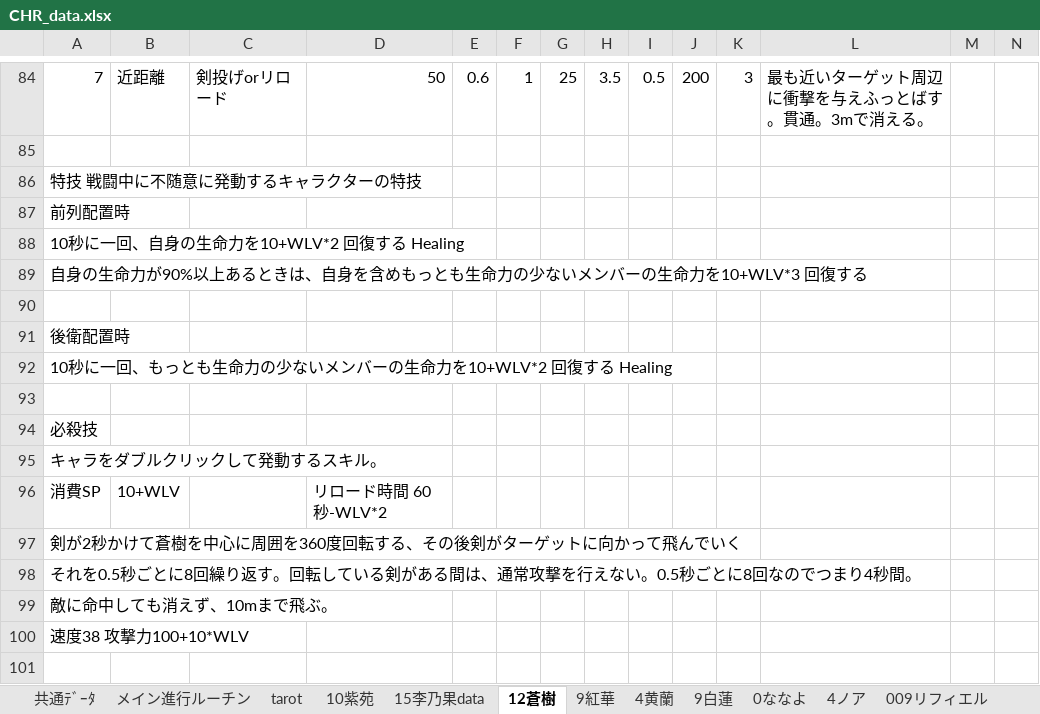
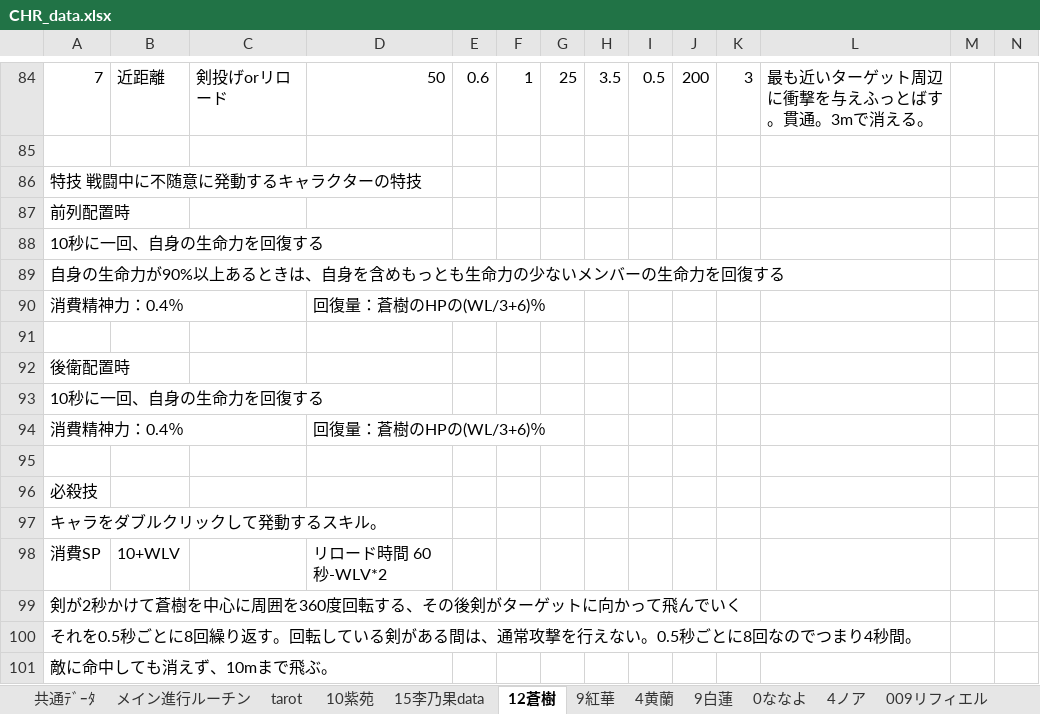
Before and after one commit to eqlair/magia-pilgrims, an Excel workbook: files/DATA/CHR_data.xlsx, sheet 12蒼樹, drawn as a sheet; only a part is shown, gaps mark what is left out; the shorter side is filled out with more unchanged rows; values as stored, in another font and other column widths than the file's, no borders; addresses are those after the commit; rows hold the shown columns only; the diff names each change by its address in the sheet, - before the commit and + after, or states it on an @@ line.

```diff
--- a/files/DATA/CHR_data.xlsx (sheet 12蒼樹)
+++ b/files/DATA/CHR_data.xlsx (sheet 12蒼樹)
-A88: 10秒に一回、自身の生命力を10+WLV*2 回復する Healing
+A88: 10秒に一回、自身の生命力を回復する
-A89: …生命力を10+WLV*3 回復する
+A89: …生命力を回復する
+row 90: 消費精神力：0.4％ |  |  | 回復量：蒼樹のHPの(WL/3+6)％
-A93: 10秒に一回、もっとも生命力の少ないメンバーの生命力を10+WLV*2 回復する Healing
+A93: 10秒に一回、自身の生命力を回復する
+row 94: 消費精神力：0.4％ |  |  | 回復量：蒼樹のHPの(WL/3+6)％
```
Also changed, not shown: sheet 15李乃果data, sheet 009リフィエル, public/files/DATA/CHR_data.xlsx, 4 other files.
